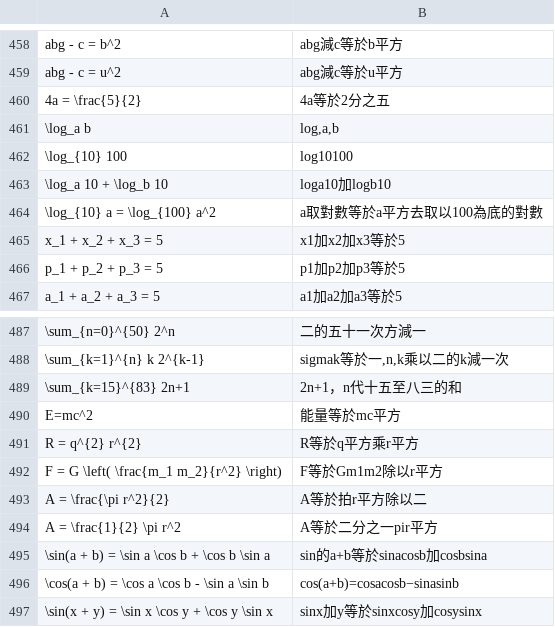
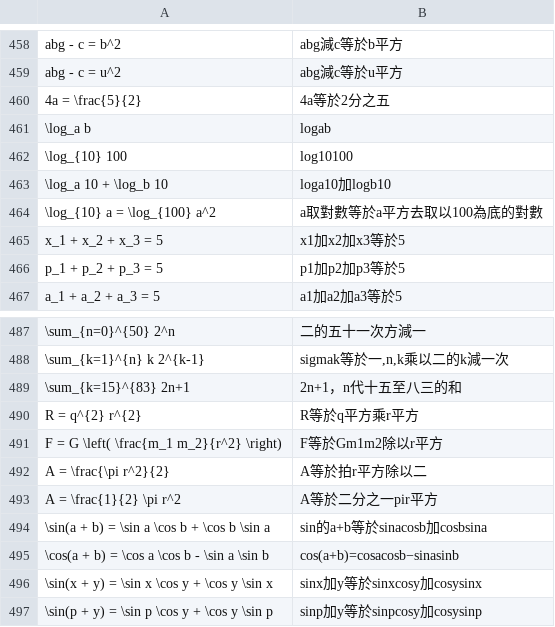
Before and after one commit to ANCuber/ck39Research, a CSV file: data.csv, drawn as a sheet; only a part is shown, gaps mark what is left out; the shorter side is filled out with more unchanged rows; the diff names each change by its address in the sheet, - before the commit and + after, or states it on an @@ line.

Commit message:
data clean and expension

```diff
--- a/data.csv
+++ b/data.csv
-B461: log,a,b
+B461: logab
-row 490: E=mc^2 | 能量等於mc平方
```
